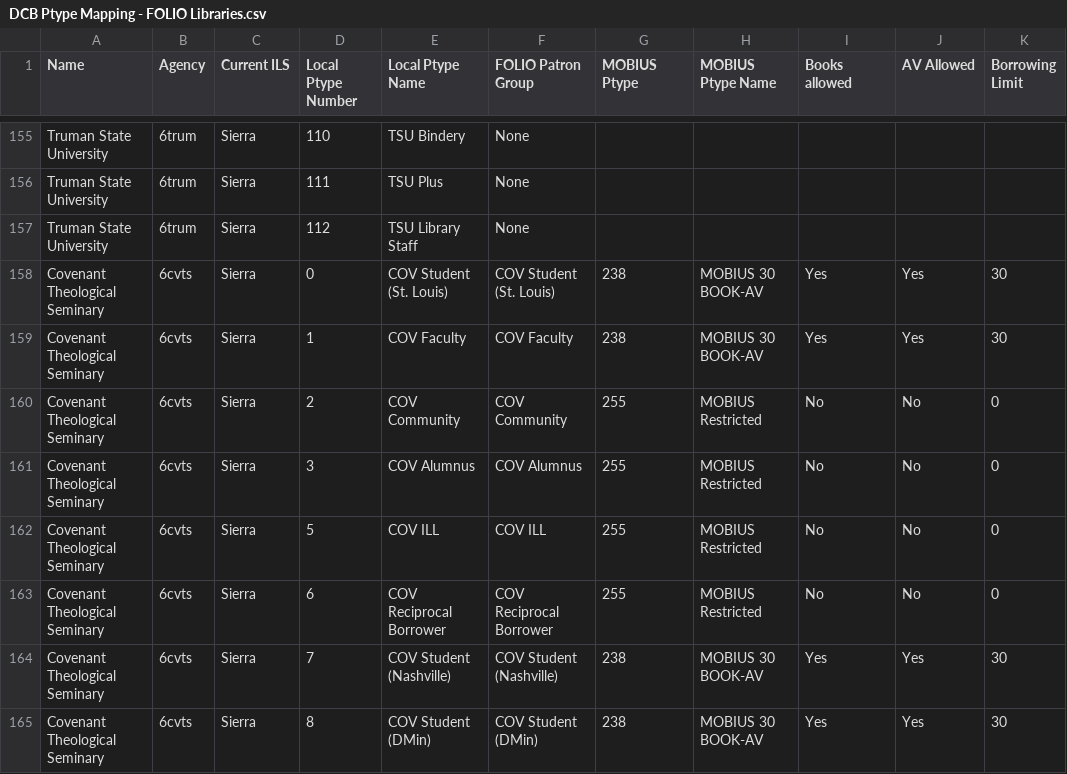
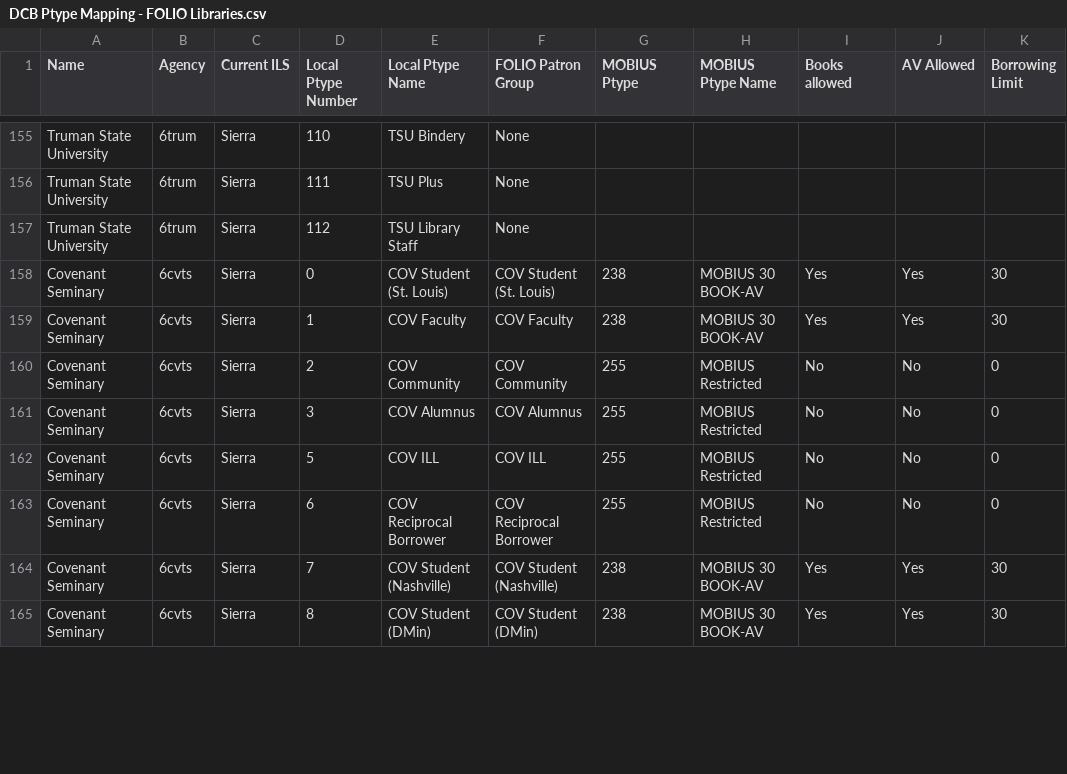
Before and after one commit to mcoia/patron-data-to-folio-import, a CSV file: resources/mapping/DCB Ptype Mapping - FOLIO Libraries.csv, drawn as a sheet; only a part is shown, gaps mark what is left out; the diff covers the shown part only; the diff names each change by its address in the sheet, - before the commit and + after, or states it on an @@ line.

```diff
--- a/resources/mapping/DCB Ptype Mapping - FOLIO Libraries.csv
+++ b/resources/mapping/DCB Ptype Mapping - FOLIO Libraries.csv
-A158:A165 (Name): Covenant Theological Seminary
+A158:A165 (Name): Covenant Seminary
```
Also changed, not shown: 74 edited cells elsewhere in this file, 3 other files.
